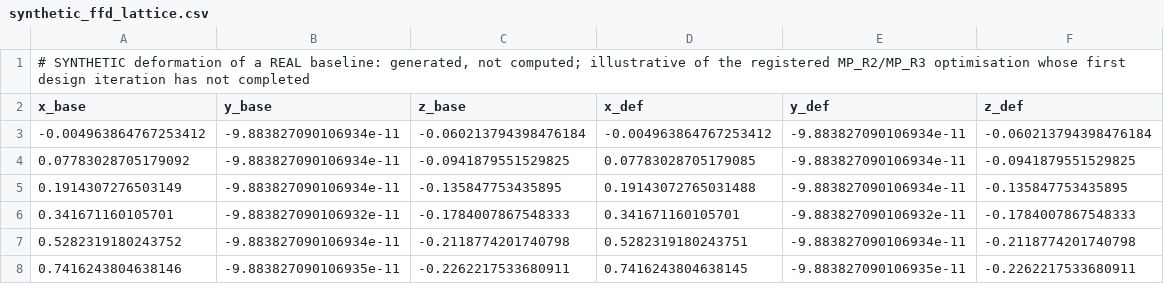
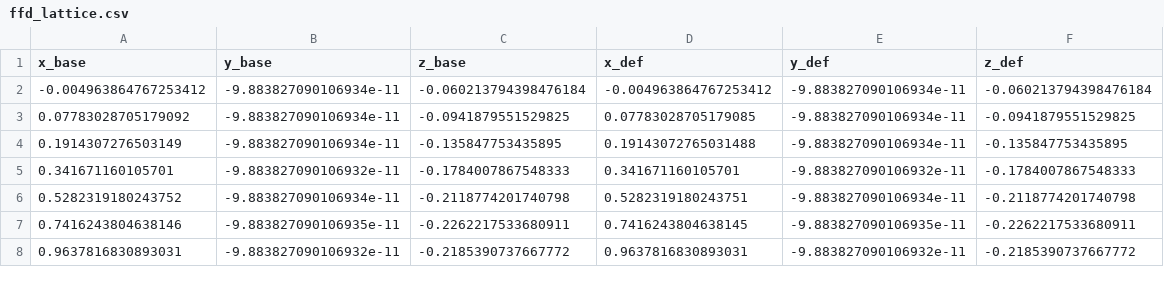
Before and after one commit to Certonomous/Certonomous, a CSV file: docs/campaigns/dafoam/CRM_WING_M085/demo/plots_CRM_MP_OPT/ffd_lattice.csv (was docs/campaigns/dafoam/CRM_WING_M085/demo/plots_CRM_MP_SYNTHETIC/synthetic_ffd_lattice.csv), drawn as a sheet; only a part is shown; the shorter side is filled out with more unchanged rows; the diff names each change by its address in the sheet, - before the commit and + after, or states it on an @@ line.

```diff
--- a/docs/campaigns/dafoam/CRM_WING_M085/demo/plots_CRM_MP_SYNTHETIC/synthetic_ffd_lattice.csv
+++ b/docs/campaigns/dafoam/CRM_WING_M085/demo/plots_CRM_MP_OPT/ffd_lattice.csv
-row 1: # SYNTHETIC deformation of a REAL baseline: generated, not computed; illustrative of the registered MP_R2/MP_R3 optimisation whose first design iteration has not completed
```
Also changed, not shown: docs/campaigns/dafoam/CRM_WING_M085/demo/plots_CRM_MP_OPT/cd_history.csv, docs/campaigns/dafoam/CRM_WING_M085/demo/plots_CRM_MP_OPT/cl_history.csv, 40 other files.
